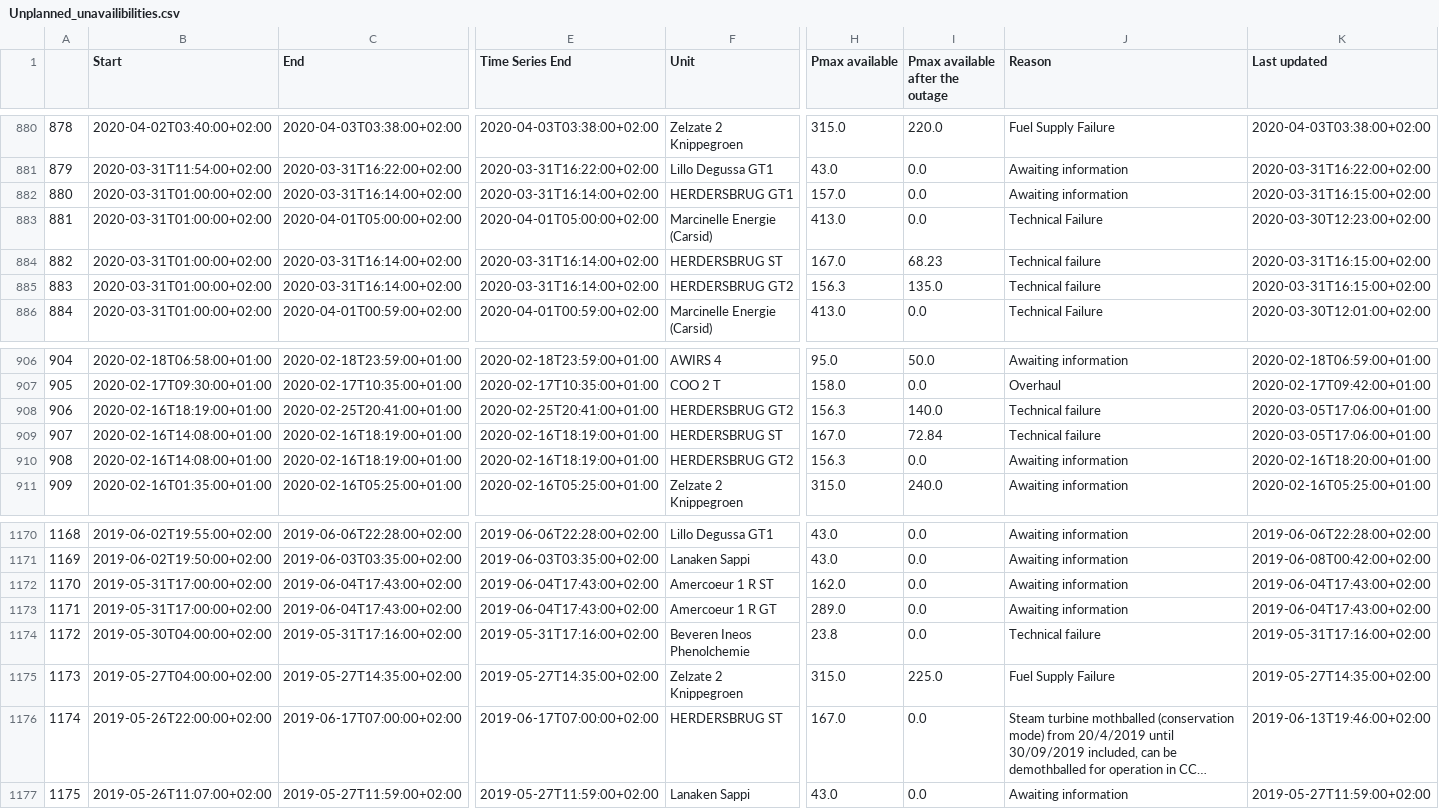
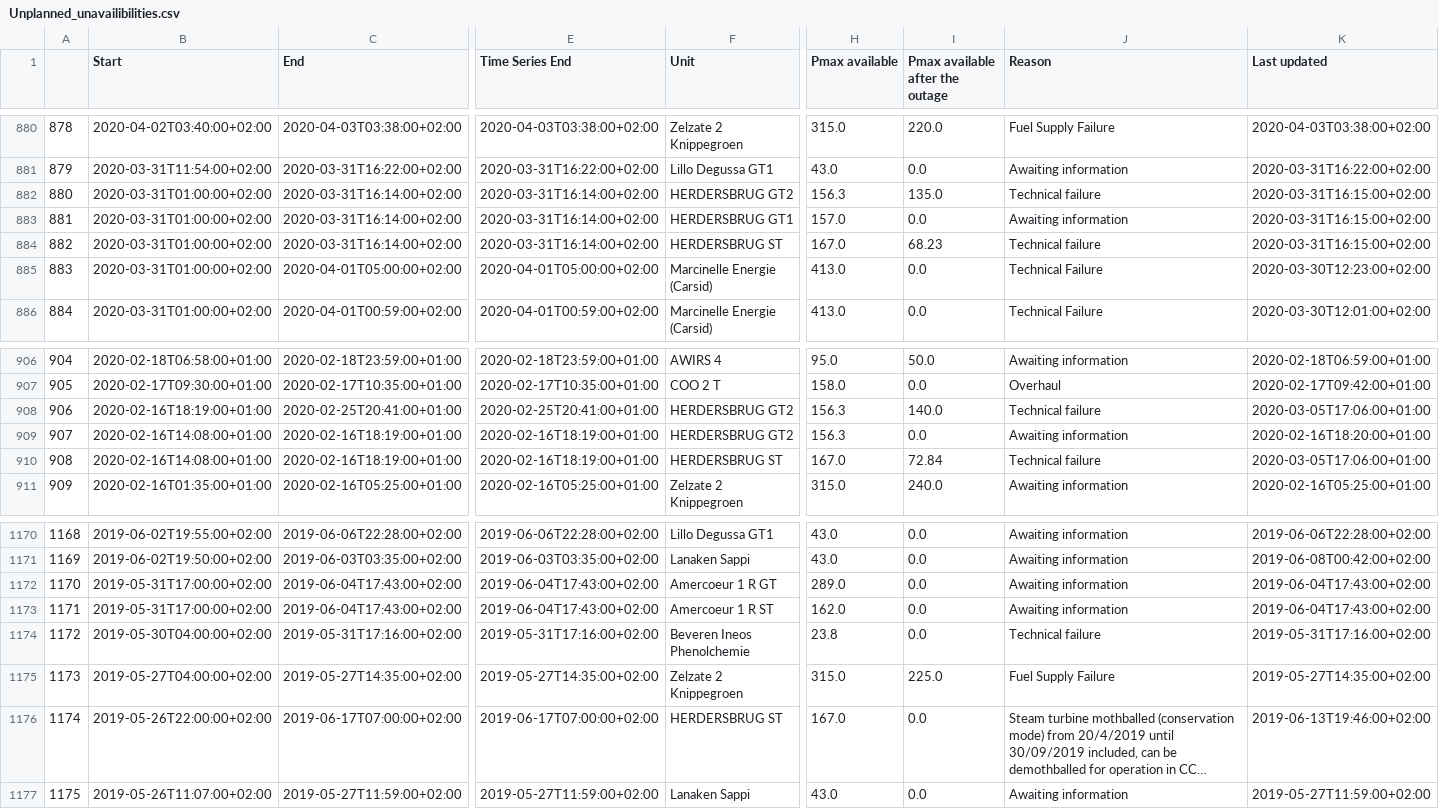
Before and after one commit to journinho/elia-opendata, a CSV file: Unplanned_unavailibilities.csv, drawn as a sheet; only a part is shown, gaps mark what is left out; long unchanged cells end in …; the diff covers the shown part only; the diff names each change by its address in the sheet, - before the commit and + after, or states it on an @@ line.

Commit message:
Latest data: Sun Jul 24 00:32:11 UTC 2022

```diff
--- a/Unplanned_unavailibilities.csv
+++ b/Unplanned_unavailibilities.csv
-F882 (Unit): HERDERSBRUG GT1
+F882 (Unit): HERDERSBRUG GT2
-H882 (Pmax available): 157.0
+H882 (Pmax available): 156.3
-I882 (Pmax available after the outage): 0.0
+I882 (Pmax available after the outage): 135.0
-J882 (Reason): Awaiting information
+J882 (Reason): Technical failure
-C883 (End): 2020-04-01T05:00:00+02:00
+C883 (End): 2020-03-31T16:14:00+02:00
-E883 (Time Series End): 2020-04-01T05:00:00+02:00
+E883 (Time Series End): 2020-03-31T16:14:00+02:00
-F883 (Unit): Marcinelle Energie (Carsid)
+F883 (Unit): HERDERSBRUG GT1
-H883 (Pmax available): 413.0
+H883 (Pmax available): 157.0
-J883 (Reason): Technical Failure
+J883 (Reason): Awaiting information
-K883 (Last updated): 2020-03-30T12:23:00+02:00
+K883 (Last updated): 2020-03-31T16:15:00+02:00
-C885 (End): 2020-03-31T16:14:00+02:00
+C885 (End): 2020-04-01T05:00:00+02:00
-E885 (Time Series End): 2020-03-31T16:14:00+02:00
+E885 (Time Series End): 2020-04-01T05:00:00+02:00
-F885 (Unit): HERDERSBRUG GT2
+F885 (Unit): Marcinelle Energie (Carsid)
-H885 (Pmax available): 156.3
+H885 (Pmax available): 413.0
-I885 (Pmax available after the outage): 135.0
+I885 (Pmax available after the outage): 0.0
-J885 (Reason): Technical failure
+J885 (Reason): Technical Failure
-K885 (Last updated): 2020-03-31T16:15:00+02:00
+K885 (Last updated): 2020-03-30T12:23:00+02:00
-F909 (Unit): HERDERSBRUG ST
+F909 (Unit): HERDERSBRUG GT2
-H909 (Pmax available): 167.0
+H909 (Pmax available): 156.3
-I909 (Pmax available after the outage): 72.84
+I909 (Pmax available after the outage): 0.0
-J909 (Reason): Technical failure
+J909 (Reason): Awaiting information
-K909 (Last updated): 2020-03-05T17:06:00+01:00
+K909 (Last updated): 2020-02-16T18:20:00+01:00
-F910 (Unit): HERDERSBRUG GT2
+F910 (Unit): HERDERSBRUG ST
-H910 (Pmax available): 156.3
+H910 (Pmax available): 167.0
-I910 (Pmax available after the outage): 0.0
+I910 (Pmax available after the outage): 72.84
-J910 (Reason): Awaiting information
+J910 (Reason): Technical failure
-K910 (Last updated): 2020-02-16T18:20:00+01:00
+K910 (Last updated): 2020-03-05T17:06:00+01:00
-F1172 (Unit): Amercoeur 1 R ST
+F1172 (Unit): Amercoeur 1 R GT
-H1172 (Pmax available): 162.0
+H1172 (Pmax available): 289.0
-F1173 (Unit): Amercoeur 1 R GT
+F1173 (Unit): Amercoeur 1 R ST
-H1173 (Pmax available): 289.0
+H1173 (Pmax available): 162.0
```
Also changed, not shown: 54 edited cells elsewhere in this file.
